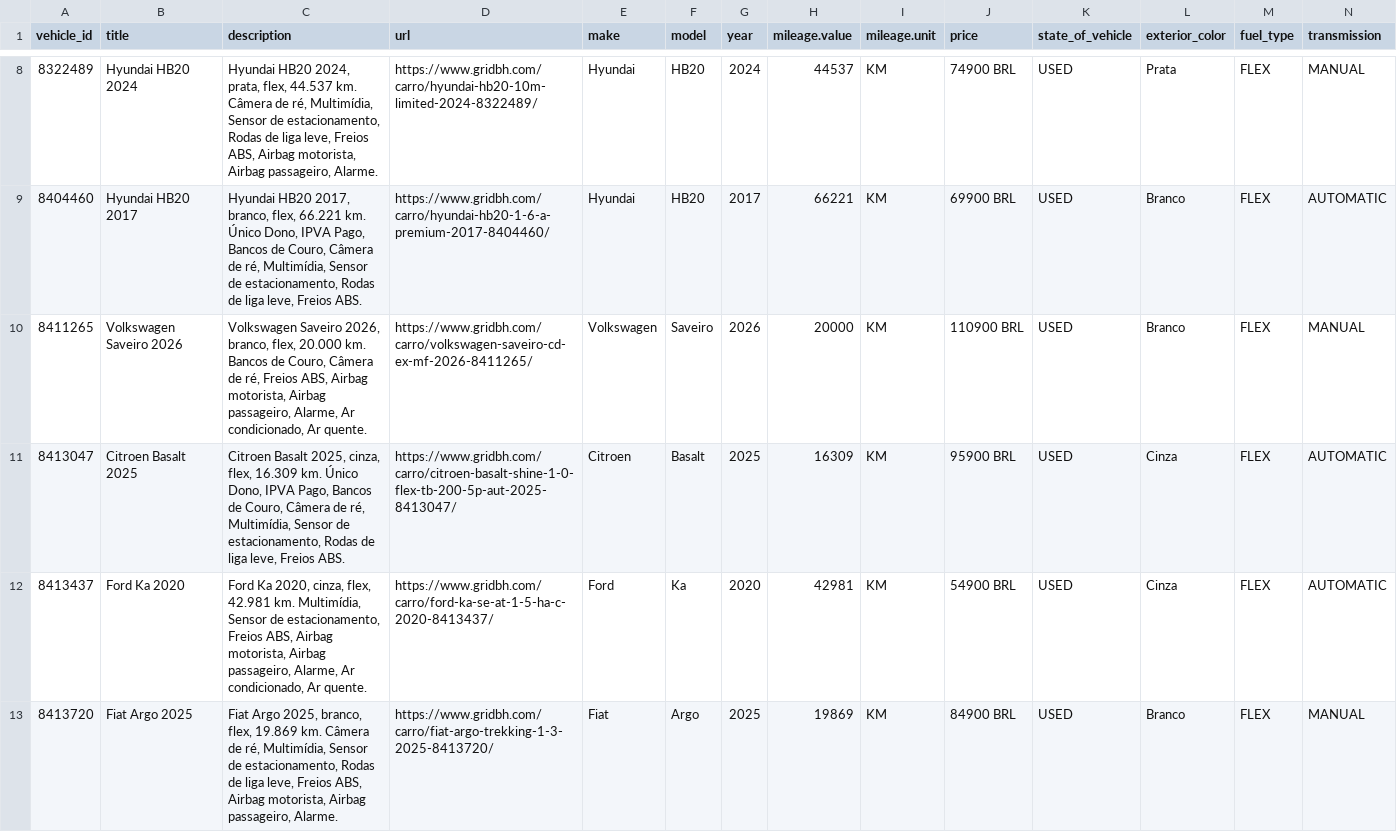
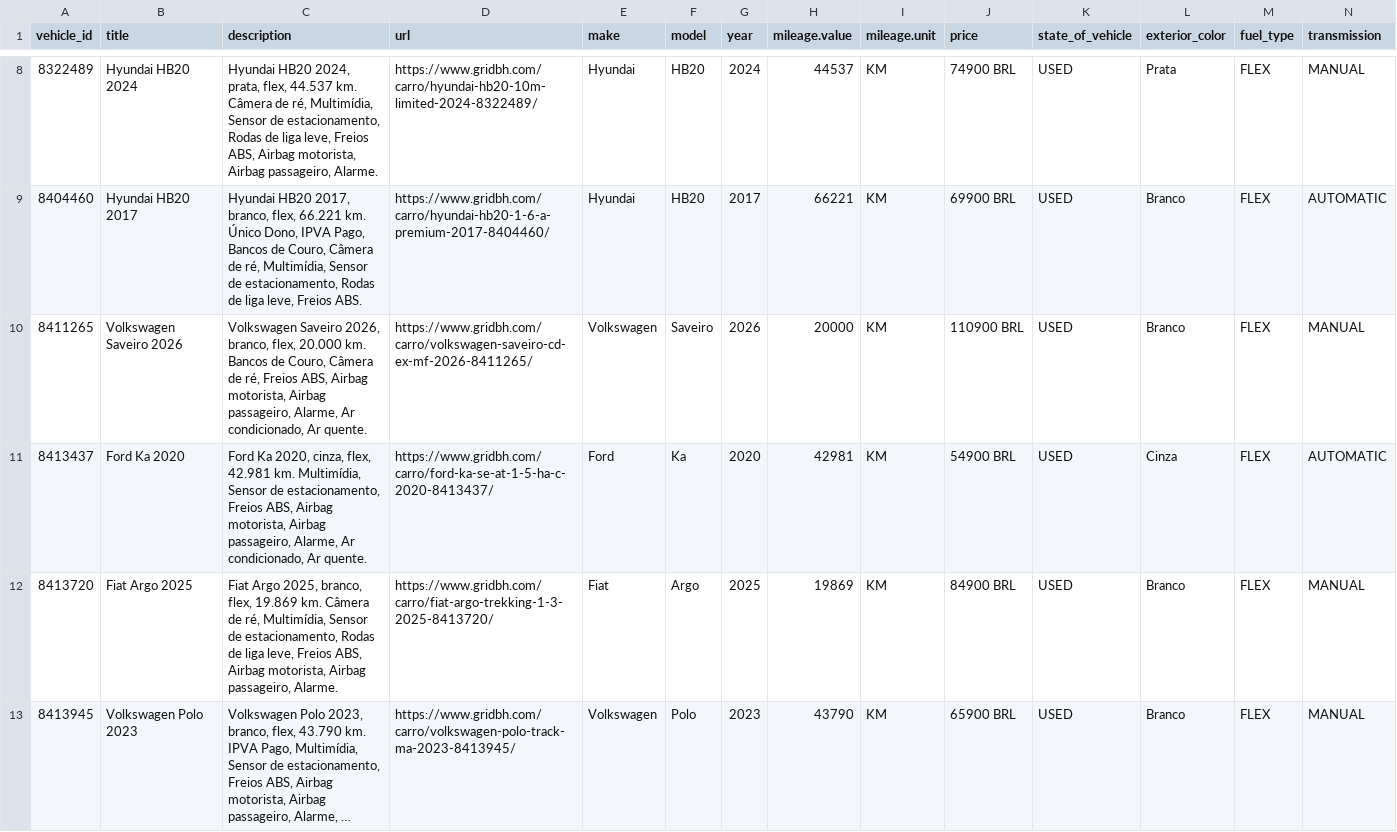
Before and after one commit to isaacroj96-bit/grid-site, a CSV file: dados/meta.csv, drawn as a sheet; only a part is shown, gaps mark what is left out; the shorter side is filled out with more unchanged rows; long unchanged cells end in …; rows hold the shown columns only; the diff names each change by its address in the sheet, - before the commit and + after, or states it on an @@ line.

Commit message:
estoque: 20 disponíveis, 0 em preparação · meta: 20

```diff
--- a/dados/meta.csv
+++ b/dados/meta.csv
-row 11: 8413047 | Citroen Basalt 2025 | Citroen Basalt 2025, cinza, flex, 16.309 km. Único Dono, IPVA Pago, Bancos de Couro, Câmera de ré, Multimídia, Sensor de estacionamento, Rodas de liga leve, Freios ABS. | https://www.gridbh.com/carro/citroen-basalt-shine-1-0-flex-tb-200-5p-aut-2025-8413047/ | Citroen | Basalt | 2025 | 16309 | KM | 95900 BRL | USED | Cinza | FLEX | AUTOMATIC
```
